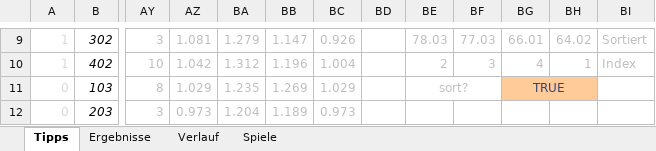
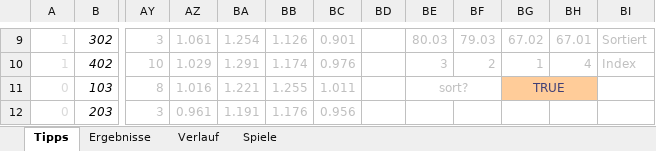
Before and after one commit to BurkyVIE/NFL_Tipps, an Excel workbook: 2023_tipp.xlsx, sheet Tipps, drawn as a sheet; only a part is shown, gaps mark what is left out; values as stored, in another font and other column widths than the file's, no borders; conditional formats not drawn; the diff covers the shown part only; the diff names each change by its address in the sheet, - before the commit and + after, or states it on an @@ line.

```diff
--- a/2023_tipp.xlsx (sheet Tipps)
+++ b/2023_tipp.xlsx (sheet Tipps)
-AZ9: 1.081
+AZ9: 1.061
-BA9: 1.279
+BA9: 1.254
-BB9: 1.147
+BB9: 1.126
-BC9: 0.926
+BC9: 0.901
-BE9: 78.03
+BE9: 80.03
-BF9: 77.03
+BF9: 79.03
-BG9: 66.01
+BG9: 67.02
-BH9: 64.02
+BH9: 67.01
-AZ10: 1.042
+AZ10: 1.029
-BA10: 1.312
+BA10: 1.291
-BB10: 1.196
+BB10: 1.174
-BC10: 1.004
+BC10: 0.976
-BE10: 2
+BE10: 3
-BF10: 3
+BF10: 2
-BG10: 4
+BG10: 1
-BH10: 1
+BH10: 4
-AZ11: 1.029
+AZ11: 1.016
-BA11: 1.235
+BA11: 1.221
-BB11: 1.269
+BB11: 1.255
-BC11: 1.029
+BC11: 1.011
-AZ12: 0.973
+AZ12: 0.961
-BA12: 1.204
+BA12: 1.191
-BB12: 1.189
+BB12: 1.176
-BC12: 0.973
+BC12: 0.956
```
Also changed, not shown: 67 edited cells elsewhere in this sheet, sheet Ergebnisse, formulas that keep their value, charts or pictures.
